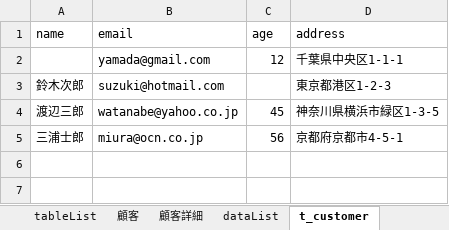
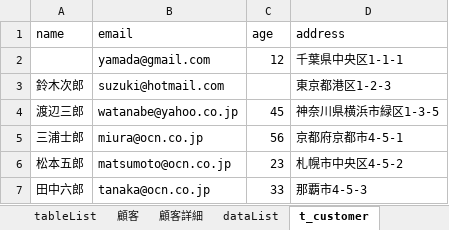
Before and after one commit to umanari145/VBA, an Excel workbook: Book1.xlsm, sheet t_customer, drawn as a sheet; values as stored, in another font and other column widths than the file's, no borders; the diff names each change by its address in the sheet, - before the commit and + after, or states it on an @@ line.

```diff
--- a/Book1.xlsm (sheet t_customer)
+++ b/Book1.xlsm (sheet t_customer)
+row 6: 松本五郎 | matsumoto@ocn.co.jp | 23 | 札幌市中央区4-5-2
+row 7: 田中六郎 | tanaka@ocn.co.jp | 33 | 那覇市4-5-3
```
Also changed, not shown: sheet dataList, 2 other files.
